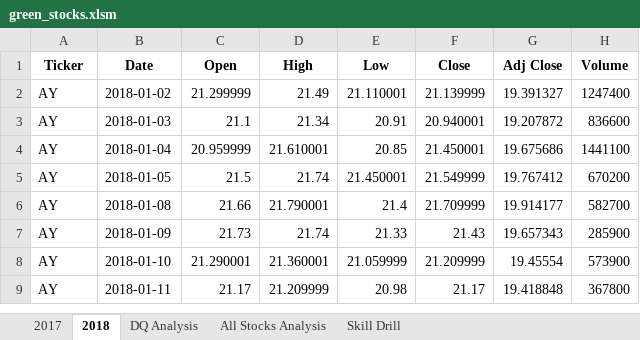
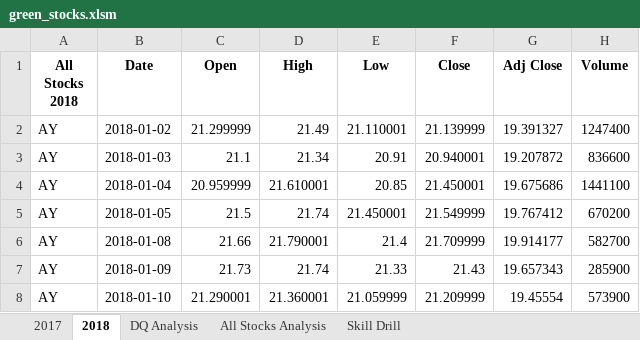
Before and after one commit to K10Huff/Stock-Analysis--Green-Energy, an Excel workbook: green_stocks.xlsm, sheet 2018, drawn as a sheet; only a part is shown; the shorter side is filled out with more unchanged rows; values as stored, in another font and other column widths than the file's, no borders; the diff names each change by its address in the sheet, - before the commit and + after, or states it on an @@ line.

```diff
--- a/green_stocks.xlsm (sheet 2018)
+++ b/green_stocks.xlsm (sheet 2018)
-A1: Ticker
+A1: All Stocks 2018
```
Also changed, not shown: sheet All Stocks Analysis, sheet 2017, charts or pictures.
